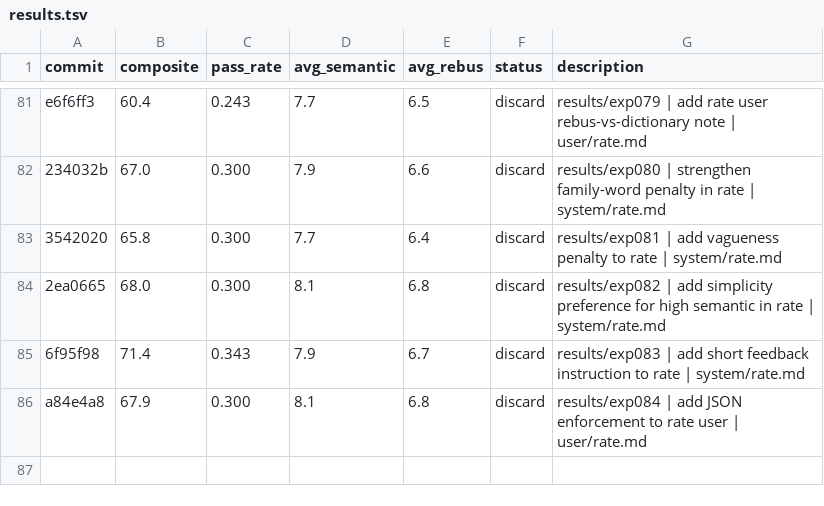
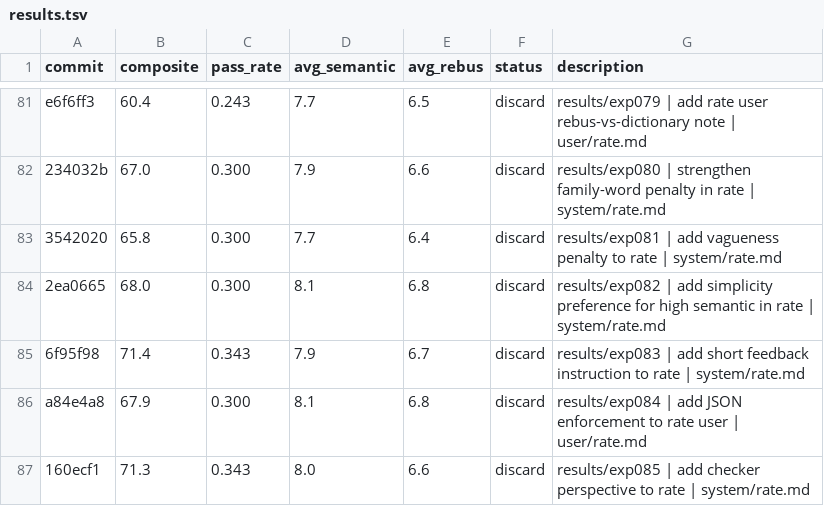
Before and after one commit to fabian20ro/generator-rebus, a TSV file: generator/assessment/results.tsv, drawn as a sheet; only a part is shown, gaps mark what is left out; the diff names each change by its address in the sheet, - before the commit and + after, or states it on an @@ line.

```diff
--- a/generator/assessment/results.tsv
+++ b/generator/assessment/results.tsv
+row 87: 160ecf1 | 71.3 | 0.343 | 8.0 | 6.6 | discard | results/exp085 | add checker perspective to rate | system/rate.md
```
Also changed, not shown: 2 other files.
